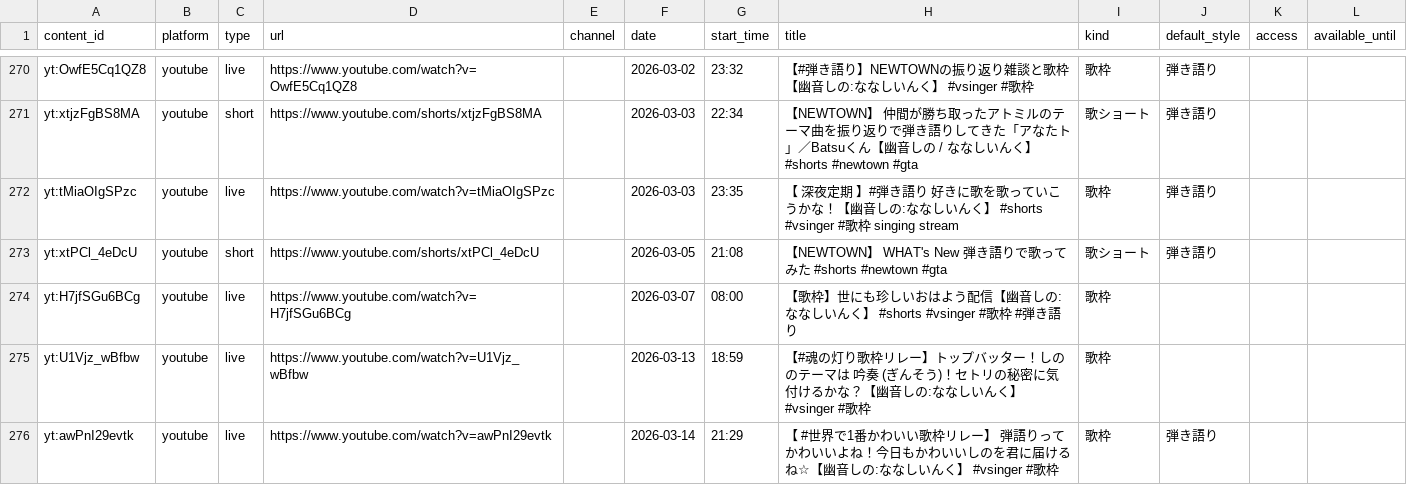
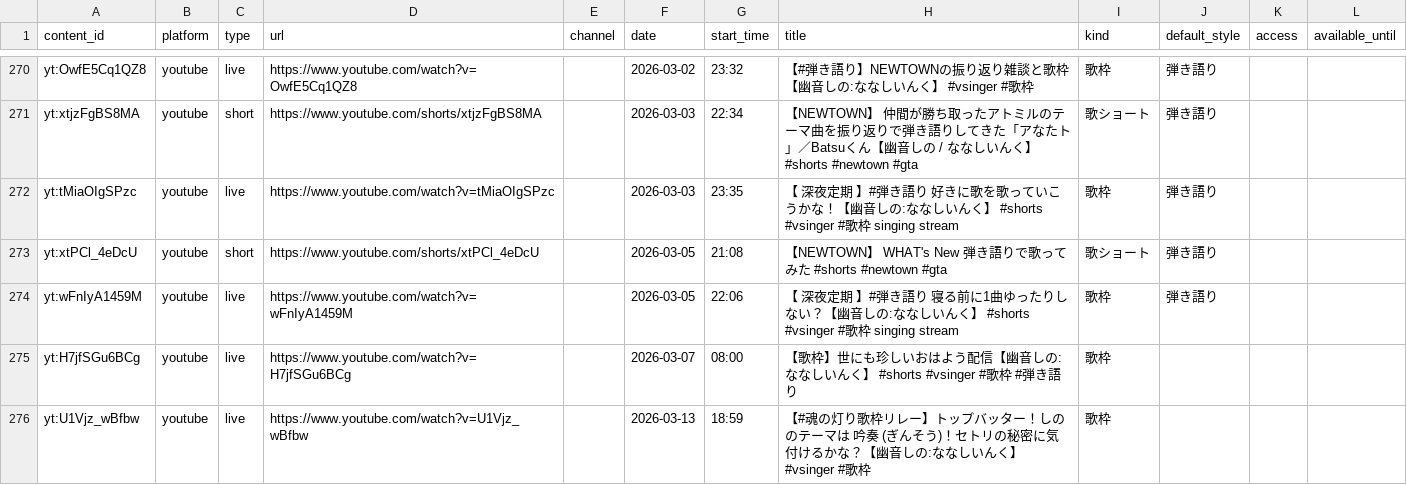
Before and after one commit to kajuen-kajuen/shinoutatime-streamlit, a TSV file: data/v2/contents.tsv, drawn as a sheet; only a part is shown, gaps mark what is left out; the shorter side is filled out with more unchanged rows.

```diff
--- a/data/v2/contents.tsv
+++ b/data/v2/contents.tsv
@@ -273,2 +273,3 @@ yt:tMiaOIgSPzc	youtube	live	https://www.youtube.com/watch?v=tMiaOIgSPzc		2026-03
 yt:xtPCl_4eDcU	youtube	short	https://www.youtube.com/shorts/xtPCl_4eDcU		2026-03-05	21:08	【NEWTOWN】 WHAT's New 弾き語りで歌ってみた　#shorts  #newtown  #gta	歌ショート	弾き語り		
+yt:wFnIyA1459M	youtube	live	https://www.youtube.com/watch?v=wFnIyA1459M		2026-03-05	22:06	【 深夜定期 】#弾き語り 寝る前に1曲ゆったりしない？【幽音しの:ななしいんく】　#shorts  #vsinger #歌枠 　 singing stream	歌枠	弾き語り		
 yt:H7jfSGu6BCg	youtube	live	https://www.youtube.com/watch?v=H7jfSGu6BCg		2026-03-07	08:00	【歌枠】世にも珍しいおはよう配信【幽音しの:ななしいんく】　#shorts  #vsinger #歌枠   #弾き語り	歌枠			
```
Also changed, not shown: data/v2/performances.tsv, data/v2/songs.tsv.
